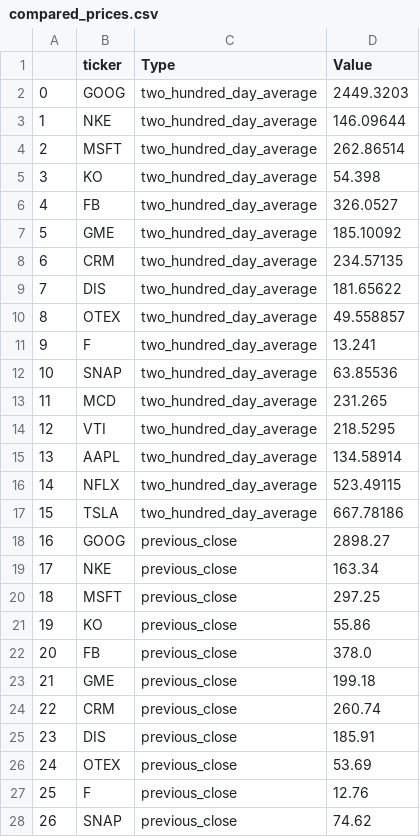
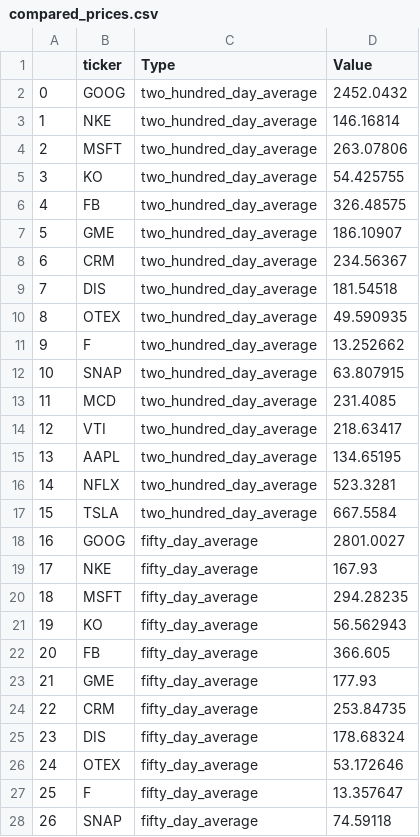
Before and after one commit to thomasrodde/stonks-go-up, a CSV file: compared_prices.csv, drawn as a sheet; only a part is shown; the diff covers the shown part only.

```diff
--- a/compared_prices.csv
+++ b/compared_prices.csv
@@ -1,28 +1,28 @@
 ,ticker,Type,Value
-0,GOOG,two_hundred_day_average,2449.3203
-1,NKE,two_hundred_day_average,146.09644
-2,MSFT,two_hundred_day_average,262.86514
-3,KO,two_hundred_day_average,54.398
-4,FB,two_hundred_day_average,326.0527
-5,GME,two_hundred_day_average,185.10092
-6,CRM,two_hundred_day_average,234.57135
-7,DIS,two_hundred_day_average,181.65622
-8,OTEX,two_hundred_day_average,49.558857
-9,F,two_hundred_day_average,13.241
-10,SNAP,two_hundred_day_average,63.85536
-11,MCD,two_hundred_day_average,231.265
-12,VTI,two_hundred_day_average,218.5295
-13,AAPL,two_hundred_day_average,134.58914
-14,NFLX,two_hundred_day_average,523.49115
-15,TSLA,two_hundred_day_average,667.78186
-16,GOOG,previous_close,2898.27
-17,NKE,previous_close,163.34
-18,MSFT,previous_close,297.25
-19,KO,previous_close,55.86
-20,FB,previous_close,378.0
-21,GME,previous_close,199.18
-22,CRM,previous_close,260.74
-23,DIS,previous_close,185.91
-24,OTEX,previous_close,53.69
-25,F,previous_close,12.76
-26,SNAP,previous_close,74.62
+0,GOOG,two_hundred_day_average,2452.0432
+1,NKE,two_hundred_day_average,146.16814
+2,MSFT,two_hundred_day_average,263.07806
+3,KO,two_hundred_day_average,54.425755
+4,FB,two_hundred_day_average,326.48575
+5,GME,two_hundred_day_average,186.10907
+6,CRM,two_hundred_day_average,234.56367
+7,DIS,two_hundred_day_average,181.54518
+8,OTEX,two_hundred_day_average,49.590935
+9,F,two_hundred_day_average,13.252662
+10,SNAP,two_hundred_day_average,63.807915
+11,MCD,two_hundred_day_average,231.4085
+12,VTI,two_hundred_day_average,218.63417
+13,AAPL,two_hundred_day_average,134.65195
+14,NFLX,two_hundred_day_average,523.3281
+15,TSLA,two_hundred_day_average,667.5584
+16,GOOG,fifty_day_average,2801.0027
+17,NKE,fifty_day_average,167.93
+18,MSFT,fifty_day_average,294.28235
+19,KO,fifty_day_average,56.562943
+20,FB,fifty_day_average,366.605
+21,GME,fifty_day_average,177.93
+22,CRM,fifty_day_average,253.84735
+23,DIS,fifty_day_average,178.68324
+24,OTEX,fifty_day_average,53.172646
+25,F,fifty_day_average,13.357647
+26,SNAP,fifty_day_average,74.59118
```
Also changed, not shown: 42 edited cells elsewhere in this file, 15 other files.
